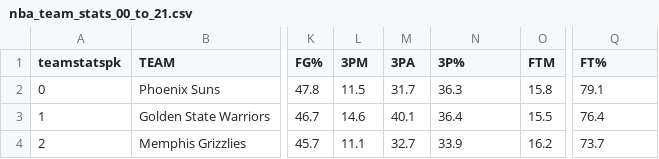
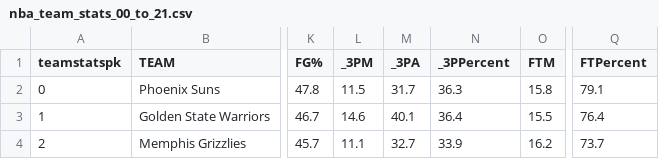
Before and after one commit to jimmyho-929/nba_2021, a CSV file: dataset/nba_team_stats_00_to_21.csv, drawn as a sheet; only a part is shown, gaps mark what is left out; the diff names each change by its address in the sheet, - before the commit and + after, or states it on an @@ line.

```diff
--- a/dataset/nba_team_stats_00_to_21.csv
+++ b/dataset/nba_team_stats_00_to_21.csv
-L1: 3PM
+L1: _3PM
-M1: 3PA
+M1: _3PA
-N1: 3P%
+N1: _3PPercent
-Q1: FT%
+Q1: FTPercent
```
Also changed, not shown: 3 other files.
